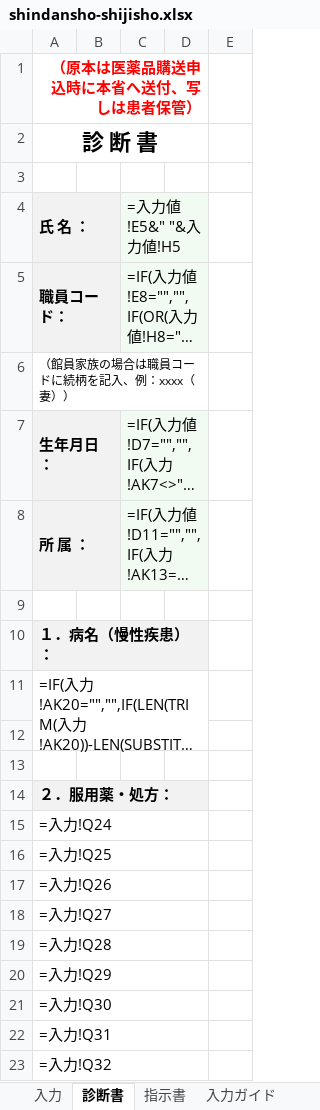
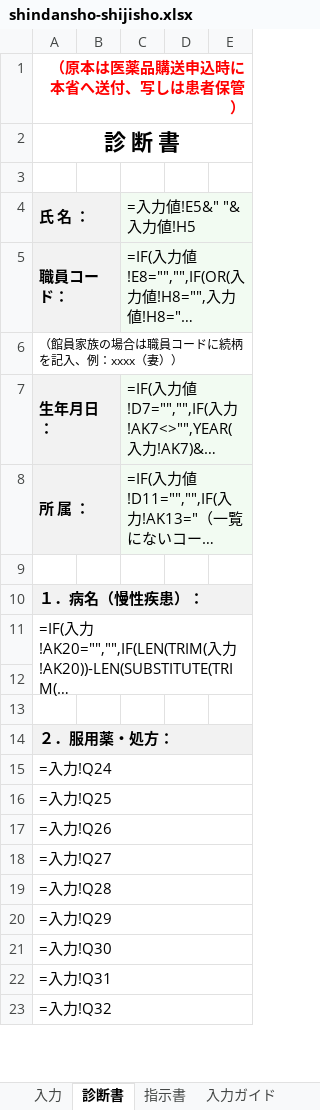
Before and after one commit to ysk713/-, an Excel workbook: shindansho-excel/shindansho-shijisho.xlsx, sheet 診断書, drawn as a sheet; only a part is shown; long unchanged cells end in …; values as stored, in another font and other column widths than the file's, no borders; formulas without a stored value are shown as written; removed rows and columns are numbered as before the commit, all else as after; the diff covers the shown part only; the diff names each change by its address in the sheet, - before the commit and + after, or states it on an @@ line.

```diff
--- a/shindansho-excel/shindansho-shijisho.xlsx (sheet 診断書)
+++ b/shindansho-excel/shindansho-shijisho.xlsx (sheet 診断書)
-A1:D1 merged
+A1:E1 merged
-A2:D2 merged
+A2:E2 merged
-C4:D4 merged
+C4:E4 merged
-C5:D5 merged
+C5:E5 merged
-A6:D6 merged
+A6:E6 merged
-C7:D7 merged
+C7:E7 merged
-C8:D8 merged
+C8:E8 merged
-A10:D10 merged
+A10:E10 merged
-A11:D12 merged
+A11:E12 merged
-A14:D14 merged
+A14:E14 merged
-A15:D15 merged
+A15:E15 merged
-A16:D16 merged
+A16:E16 merged
-A17:D17 merged
+A17:E17 merged
-A18:D18 merged
+A18:E18 merged
-A19:D19 merged
+A19:E19 merged
-A20:D20 merged
+A20:E20 merged
-A21:D21 merged
+A21:E21 merged
-A22:D22 merged
+A22:E22 merged
-A23:D23 merged
+A23:E23 merged
```
Also changed, not shown: 2 added rows, 2 removed rows and merged cells elsewhere in this sheet, sheet 指示書, sheet 入力ガイド, hidden cells, shindansho-excel/shindansho-shijisho_mihon.xlsx, 2 other files.
